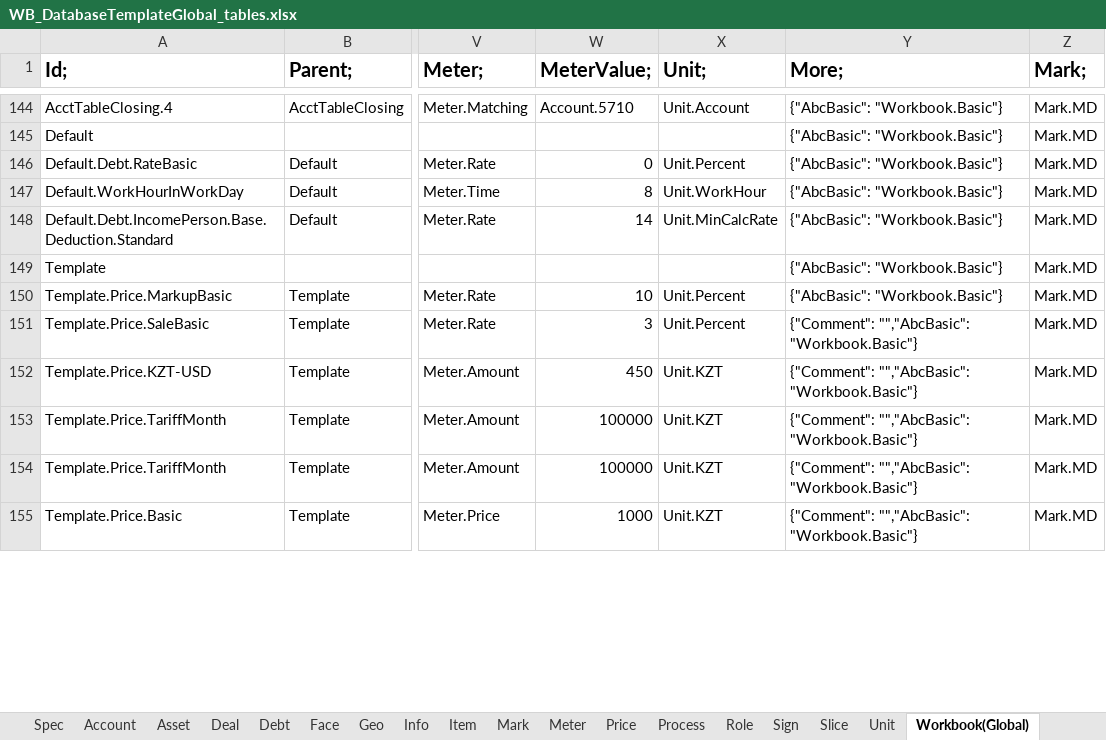
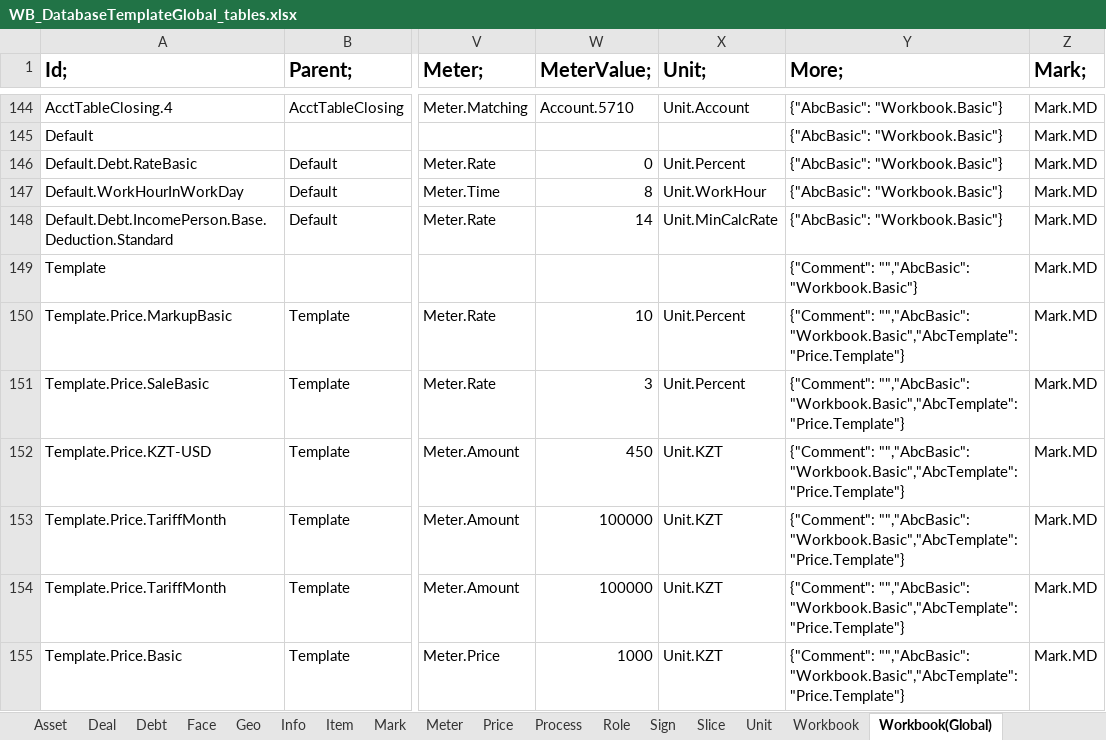
Before and after one commit to KursakovSA/AccBase, an Excel workbook: WB_DatabaseTemplateGlobal_tables.xlsx, sheet Workbook(Global), drawn as a sheet; only a part is shown, gaps mark what is left out; values as stored, in another font and other column widths than the file's, no borders; the diff covers the shown part only; the diff names each change by its address in the sheet, - before the commit and + after, or states it on an @@ line.

```diff
--- a/WB_DatabaseTemplateGlobal_tables.xlsx (sheet Workbook(Global))
+++ b/WB_DatabaseTemplateGlobal_tables.xlsx (sheet Workbook(Global))
+sheet tab: Workbook
-Y149 (More;): {"AbcBasic": "Workbook.Basic"}
+Y149 (More;): {"Comment": "","AbcBasic": "Workbook.Basic"}
-Y150 (More;): {"AbcBasic": "Workbook.Basic"}
+Y150 (More;): {"Comment": "","AbcBasic": "Workbook.Basic","AbcTemplate": "Price.Template"}
-Y151:Y155 (More;): {"Comment": "","AbcBasic": "Workbook.Basic"}
+Y151:Y155 (More;): {"Comment": "","AbcBasic": "Workbook.Basic","AbcTemplate": "Price.Template"}
```
Also changed, not shown: 7 edited cells elsewhere in this sheet, sheet Face, sheet Meter, sheet Spec, sheet Asset, sheet Mark, sheet Slice, 11 more sheets.
